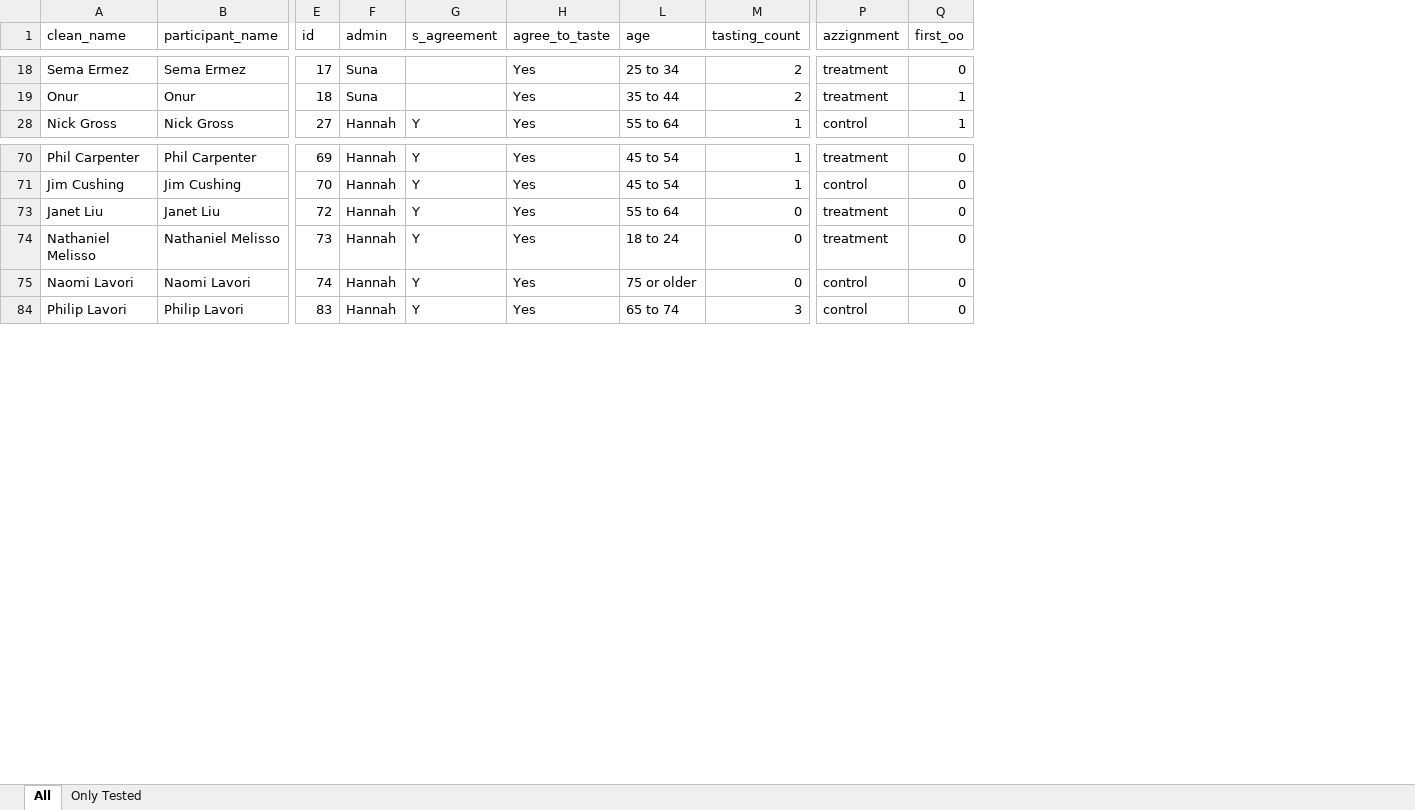
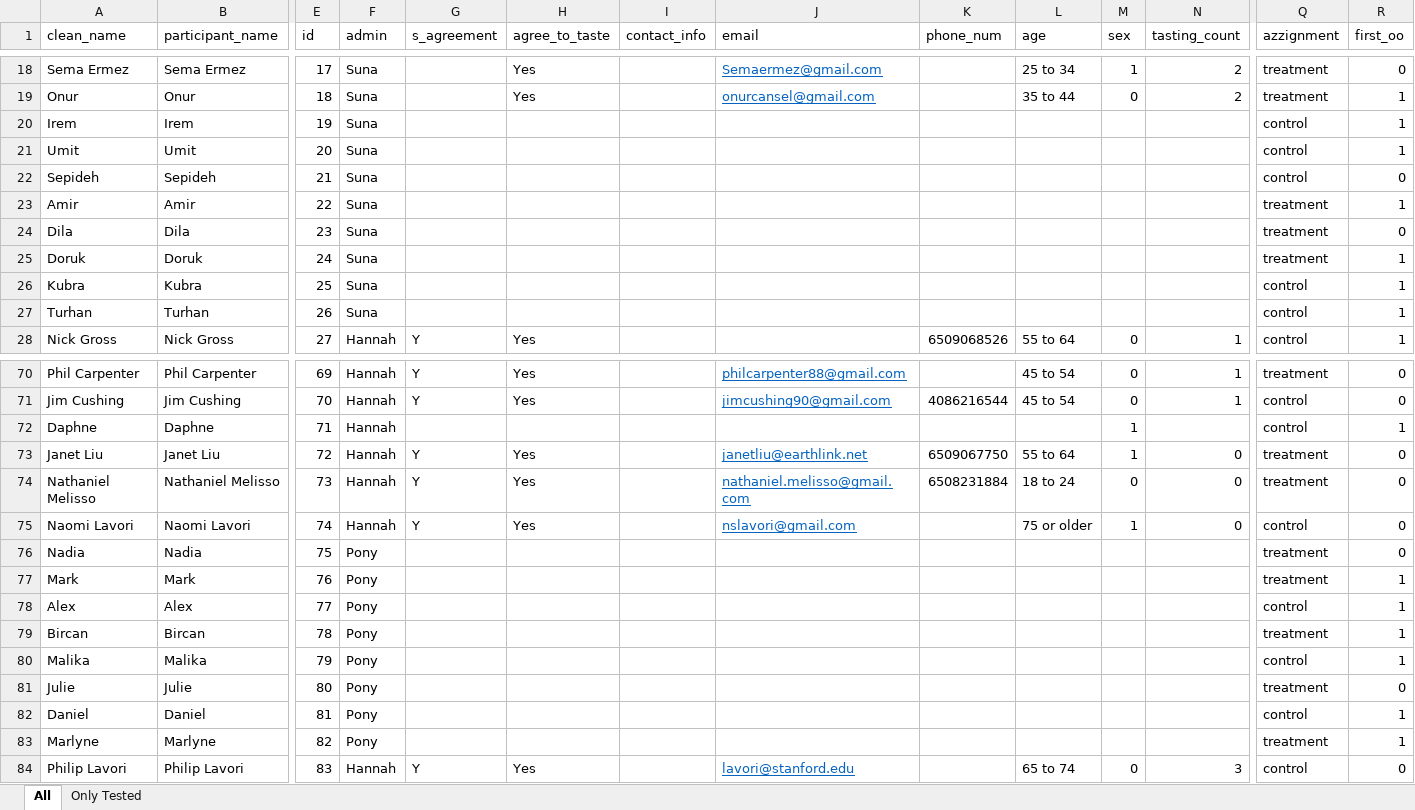
Before and after one commit to autumninthecloud/Olive_Oil_Experiment_W241, an Excel workbook: data/final_data/manually_cleaned_data.xlsx, sheet All, drawn as a sheet; only a part is shown, gaps mark what is left out; values as stored, in another font and other column widths than the file's, no borders; rows hold the shown columns only; the diff covers the shown part only; the diff names each change by its address in the sheet, - before the commit and + after, or states it on an @@ line.

Commit message:
Adding new sex variable

```diff
--- a/data/final_data/manually_cleaned_data.xlsx (sheet All)
+++ b/data/final_data/manually_cleaned_data.xlsx (sheet All)
@@ column I (contact_info) unhidden, empty @@
@@ column J (email) unhidden, rows 18-19: Semaermez@gmail.com | onurcansel@gmail.com; rows 70-71: philcarpenter88@gmail.com | jimcushing90@gmail.com; rows 73-75: janetliu@earthlink.net | nathaniel.melisso@gmail.com | nslavori@gmail.com; row 84: lavori@stanford.edu @@
@@ column K (phone_num) unhidden, row 28: 6509068526; row 71: 4086216544; rows 73-74: 6509067750 | 6508231884 @@
+column M (sex), rows 18-19: 1 | 0; row 28: 0; rows 70-71: 0 | 0; rows 73-75: 1 | 0 | 1; row 84: 0
@@ row 20 unhidden: Irem | Irem | 19 | Suna |  |  |  |  |  |  |  |  | control | 1 @@
@@ row 21 unhidden: Umit | Umit | 20 | Suna |  |  |  |  |  |  |  |  | control | 1 @@
@@ row 22 unhidden: Sepideh | Sepideh | 21 | Suna |  |  |  |  |  |  |  |  | control | 0 @@
@@ row 23 unhidden: Amir | Amir | 22 | Suna |  |  |  |  |  |  |  |  | treatment | 1 @@
@@ row 24 unhidden: Dila | Dila | 23 | Suna |  |  |  |  |  |  |  |  | treatment | 0 @@
@@ row 25 unhidden: Doruk | Doruk | 24 | Suna |  |  |  |  |  |  |  |  | treatment | 1 @@
@@ row 26 unhidden: Kubra | Kubra | 25 | Suna |  |  |  |  |  |  |  |  | control | 1 @@
@@ row 27 unhidden: Turhan | Turhan | 26 | Suna |  |  |  |  |  |  |  |  | control | 1 @@
+row 72: Daphne | Daphne | 71 | Hannah |  |  |  |  |  |  | 1 |  | control | 1
@@ row 76 unhidden: Nadia | Nadia | 75 | Pony |  |  |  |  |  |  |  |  | treatment | 0 @@
@@ row 77 unhidden: Mark | Mark | 76 | Pony |  |  |  |  |  |  |  |  | treatment | 1 @@
@@ row 78 unhidden: Alex | Alex | 77 | Pony |  |  |  |  |  |  |  |  | control | 1 @@
@@ row 79 unhidden: Bircan | Bircan | 78 | Pony |  |  |  |  |  |  |  |  | treatment | 1 @@
@@ row 80 unhidden: Malika | Malika | 79 | Pony |  |  |  |  |  |  |  |  | control | 1 @@
@@ row 81 unhidden: Julie | Julie | 80 | Pony |  |  |  |  |  |  |  |  | treatment | 0 @@
@@ row 82 unhidden: Daniel | Daniel | 81 | Pony |  |  |  |  |  |  |  |  | control | 1 @@
@@ row 83 unhidden: Marlyne | Marlyne | 82 | Pony |  |  |  |  |  |  |  |  | treatment | 1 @@
```
Also changed, not shown: 2 hidden or unhidden rows and cell formats elsewhere in this sheet.
